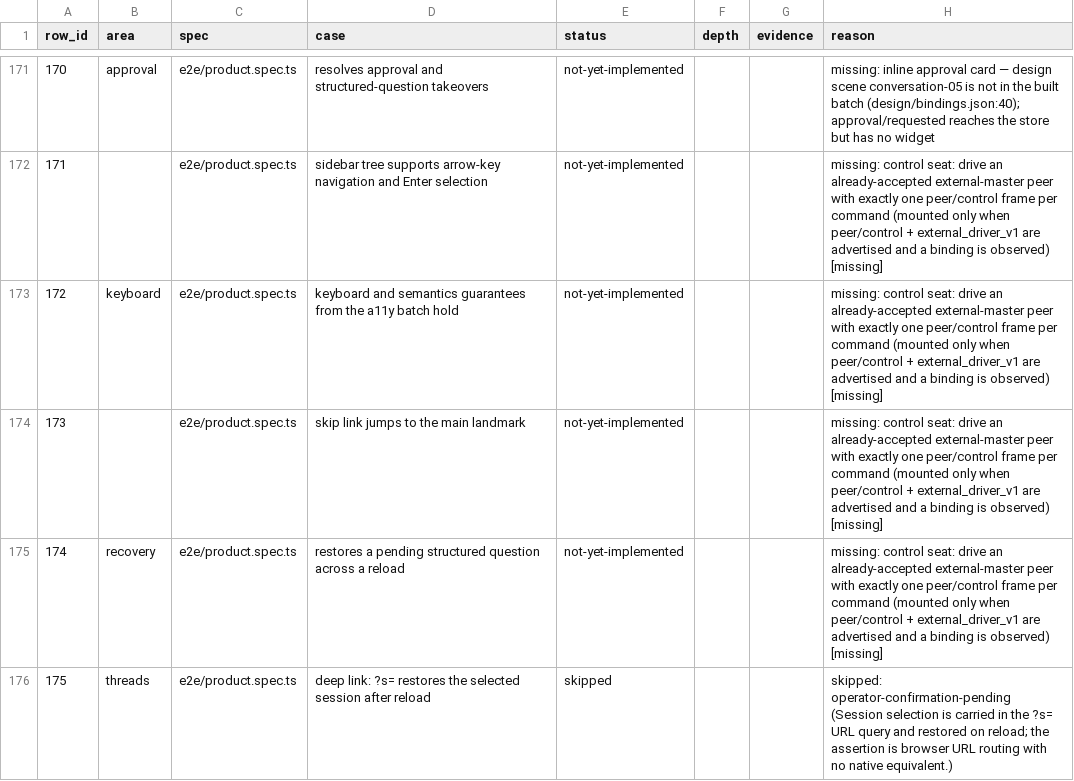
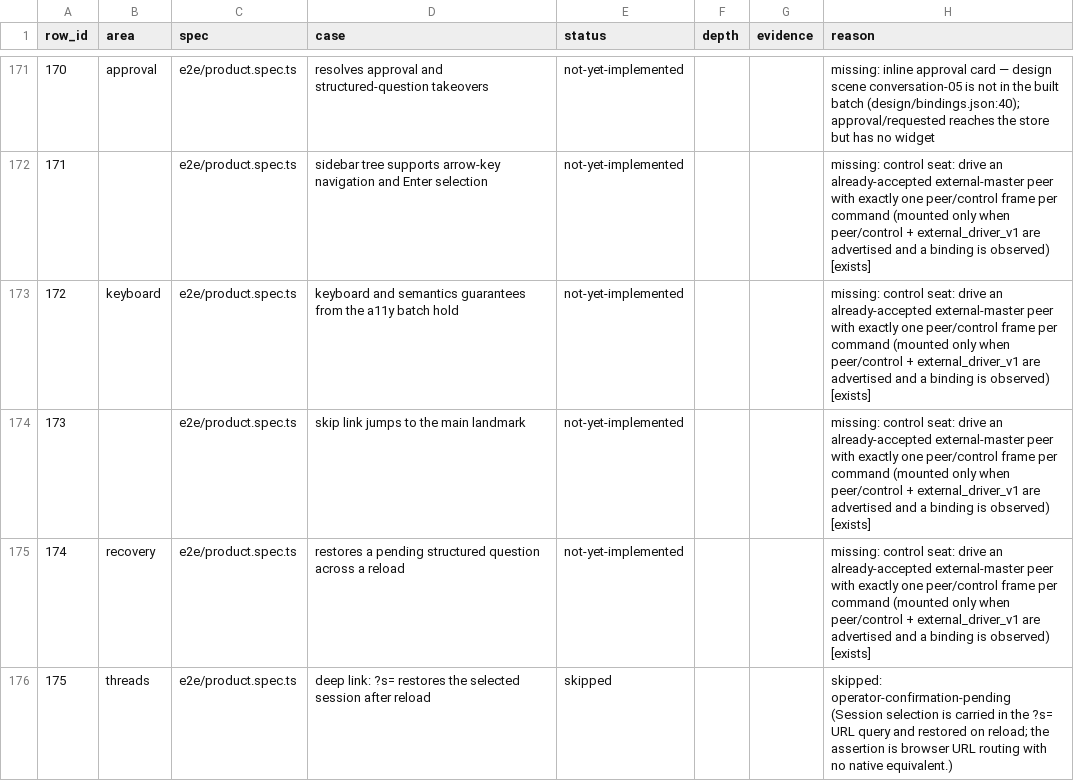
Before and after one commit to octos-org/octoscode-app, a CSV file: docs/walk/results_live.csv, drawn as a sheet; only a part is shown, gaps mark what is left out; the diff covers the shown part only.

```diff
--- a/docs/walk/results_live.csv
+++ b/docs/walk/results_live.csv
@@ -171,6 +171,6 @@ row_id,area,spec,case,status,depth,evidence,reason
 170,approval,e2e/product.spec.ts,resolves approval and structured-question takeovers,not-yet-implemented,,,missing: inline approval card — design scene conversation-05 is not in the built batch (design/bindings.json:40); approval/requested reaches the store but has no widget
-171,,e2e/product.spec.ts,sidebar tree supports arrow-key navigation and Enter selection,not-yet-implemented,,,missing: control seat: drive an already-accepted external-master peer with exactly one peer/control frame per command (mounted only when peer/control + external_driver_v1 are advertised and a binding is observed) [missing]
-172,keyboard,e2e/product.spec.ts,keyboard and semantics guarantees from the a11y batch hold,not-yet-implemented,,,missing: control seat: drive an already-accepted external-master peer with exactly one peer/control frame per command (mounted only when peer/control + external_driver_v1 are advertised and a binding is observed) [missing]
-173,,e2e/product.spec.ts,skip link jumps to the main landmark,not-yet-implemented,,,missing: control seat: drive an already-accepted external-master peer with exactly one peer/control frame per command (mounted only when peer/control + external_driver_v1 are advertised and a binding is observed) [missing]
-174,recovery,e2e/product.spec.ts,restores a pending structured question across a reload,not-yet-implemented,,,missing: control seat: drive an already-accepted external-master peer with exactly one peer/control frame per command (mounted only when peer/control + external_driver_v1 are advertised and a binding is observed) [missing]
+171,,e2e/product.spec.ts,sidebar tree supports arrow-key navigation and Enter selection,not-yet-implemented,,,missing: control seat: drive an already-accepted external-master peer with exactly one peer/control frame per command (mounted only when peer/control + external_driver_v1 are advertised and a binding is observed) [exists]
+172,keyboard,e2e/product.spec.ts,keyboard and semantics guarantees from the a11y batch hold,not-yet-implemented,,,missing: control seat: drive an already-accepted external-master peer with exactly one peer/control frame per command (mounted only when peer/control + external_driver_v1 are advertised and a binding is observed) [exists]
+173,,e2e/product.spec.ts,skip link jumps to the main landmark,not-yet-implemented,,,missing: control seat: drive an already-accepted external-master peer with exactly one peer/control frame per command (mounted only when peer/control + external_driver_v1 are advertised and a binding is observed) [exists]
+174,recovery,e2e/product.spec.ts,restores a pending structured question across a reload,not-yet-implemented,,,missing: control seat: drive an already-accepted external-master peer with exactly one peer/control frame per command (mounted only when peer/control + external_driver_v1 are advertised and a binding is observed) [exists]
 175,threads,e2e/product.spec.ts,deep link: ?s= restores the selected session after reload,skipped,,,skipped: operator-confirmation-pending (Session selection is carried in the ?s= URL query and restored on reload; the assertion is browser URL routing with no native equivalent.)
```
Also changed, not shown: 30 edited cells elsewhere in this file, docs/walk/results_live-checks.csv, 3 other files.
